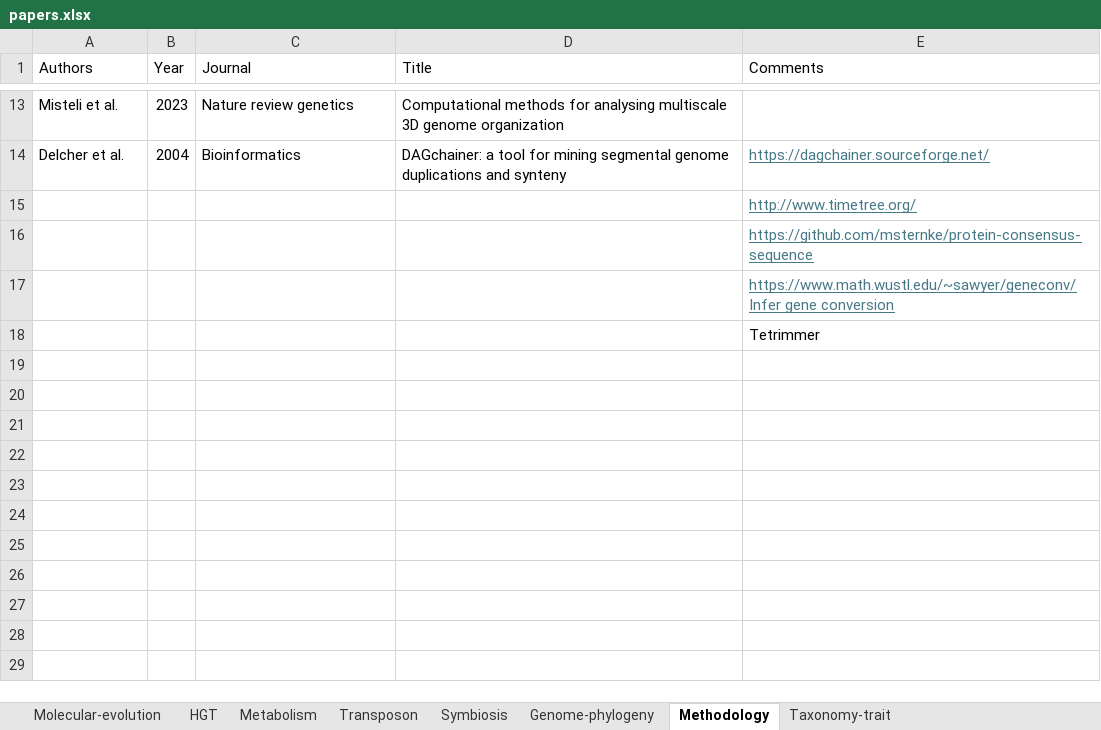
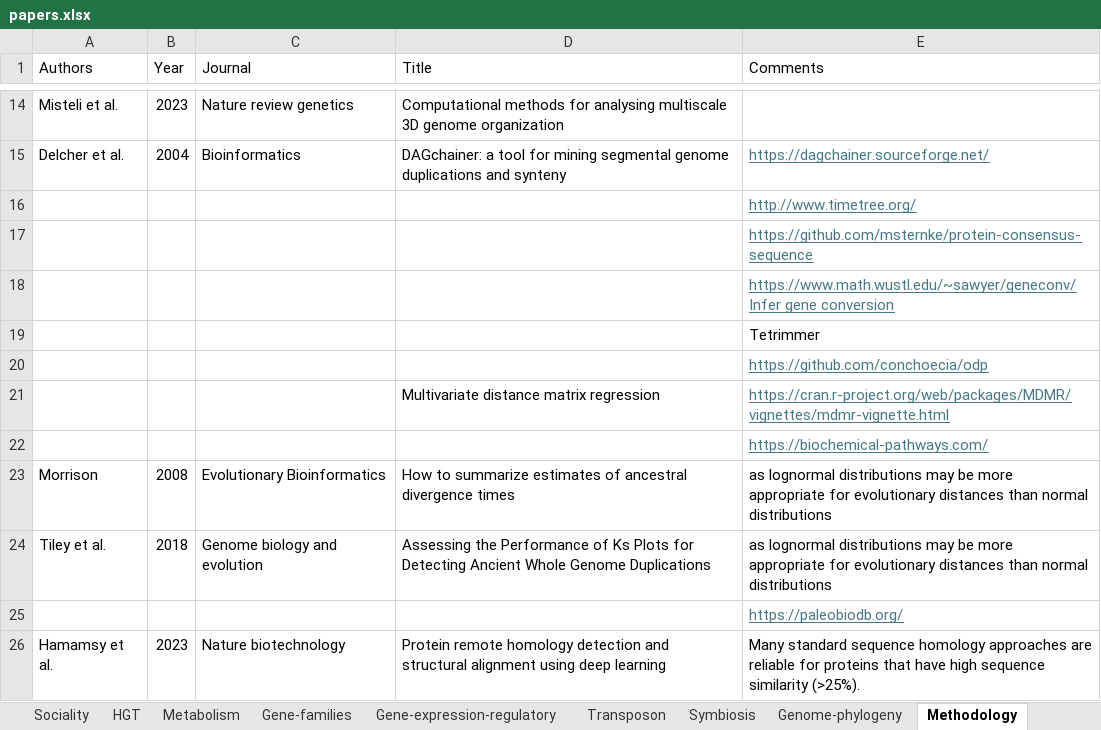
Before and after one commit to CongLiu37/Notes, an Excel workbook: papers.xlsx, sheet Methodology, drawn as a sheet; only a part is shown, gaps mark what is left out; values as stored, in another font and other column widths than the file's, no borders; the diff covers the shown part only; the diff names each change by its address in the sheet, - before the commit and + after, or states it on an @@ line.

```diff
--- a/papers.xlsx (sheet Methodology)
+++ b/papers.xlsx (sheet Methodology)
+sheet tab: Sociality
+sheet tab: Gene-families
+sheet tab: Gene-expression-regulatory
+row 20:  |  |  |  | https://github.com/conchoecia/odp
+row 21:  |  |  | Multivariate distance matrix regression | https://cran.r-project.org/web/packages/MDMR/vignettes/mdmr-vignette.html
+row 22:  |  |  |  | https://biochemical-pathways.com/
+row 23: Morrison | 2008 | Evolutionary Bioinformatics | How to summarize estimates of ancestral divergence times | as lognormal distributions may be more appropriate for evolutionary distances than normal distributions
+row 24: Tiley et al. | 2018 | Genome biology and evolution | Assessing the Performance of Ks Plots for Detecting Ancient Whole Genome Duplications | as lognormal distributions may be more appropriate for evolutionary distances than normal distributions
+row 25:  |  |  |  | https://paleobiodb.org/
+row 26: Hamamsy et al. | 2023 | Nature biotechnology | Protein remote homology detection and structural alignment using deep learning | Many standard sequence homology approaches are reliable for proteins that have high sequence similarity (>25%).
```
Also changed, not shown: 7 added rows and 2 edited cells elsewhere in this sheet, sheet Molecular-evolution, sheet Transposon, sheet Taxonomy-trait, sheet HGT, sheet Genome-phylogeny, other sheet tabs, 28 other files.
